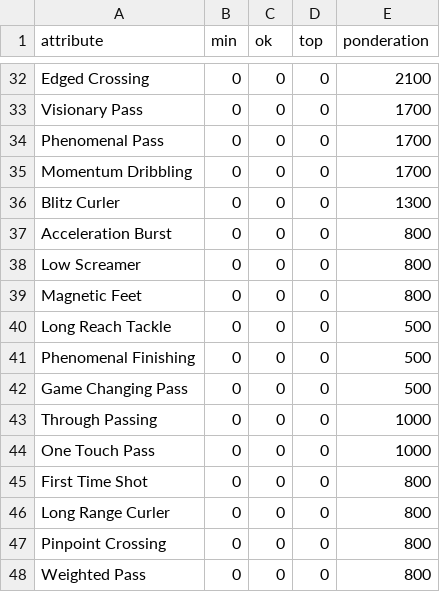
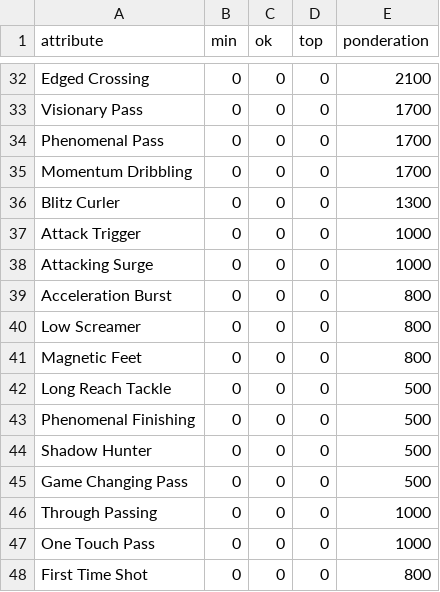
Before and after one commit to cmaffrand/ef_true_media, a CSV file: profiles/16_md_cross_no_style.csv, drawn as a sheet; only a part is shown, gaps mark what is left out; the shorter side is filled out with more unchanged rows; the diff names each change by its address in the sheet, - before the commit and + after, or states it on an @@ line.

```diff
--- a/profiles/16_md_cross_no_style.csv
+++ b/profiles/16_md_cross_no_style.csv
+row 37: Attack Trigger | 0 | 0 | 0 | 1000
+row 38: Attacking Surge | 0 | 0 | 0 | 1000
+row 44: Shadow Hunter | 0 | 0 | 0 | 500
```
Also changed, not shown: profiles/05_lat_off.csv, profiles/09_mcd_box2box.csv, 40 other files.
